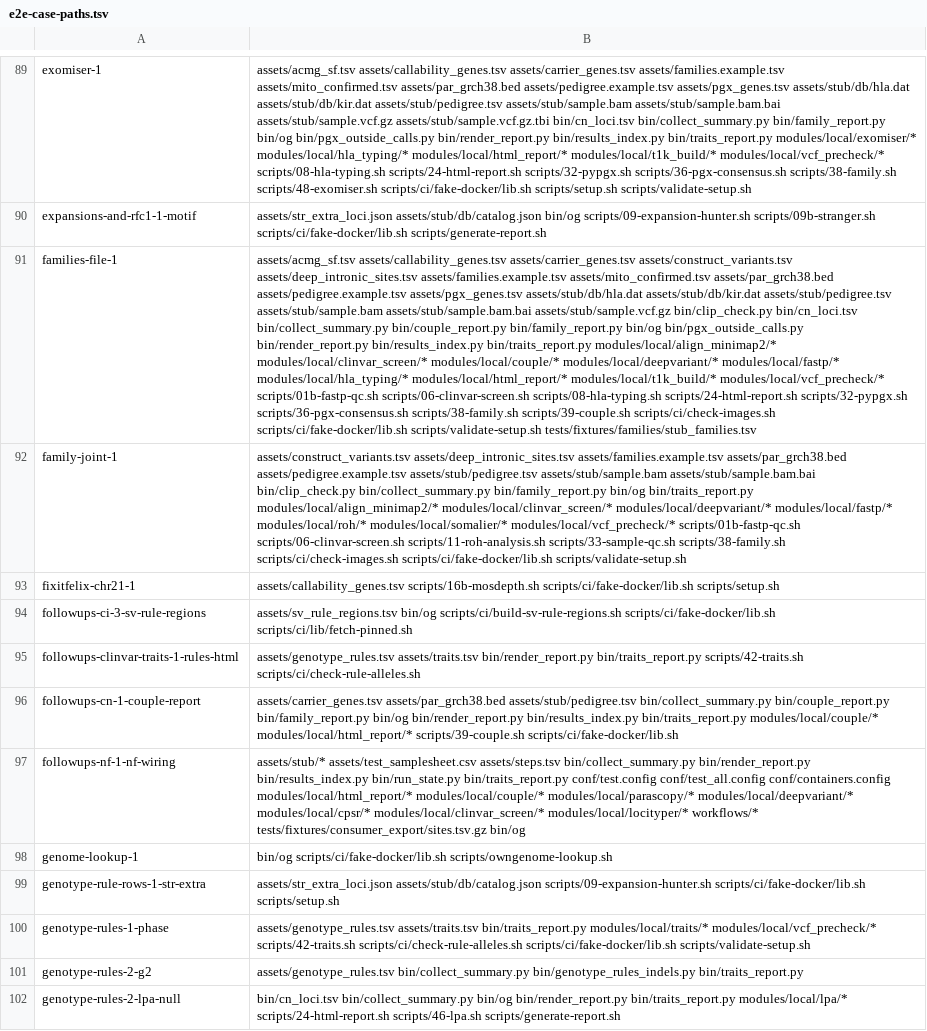
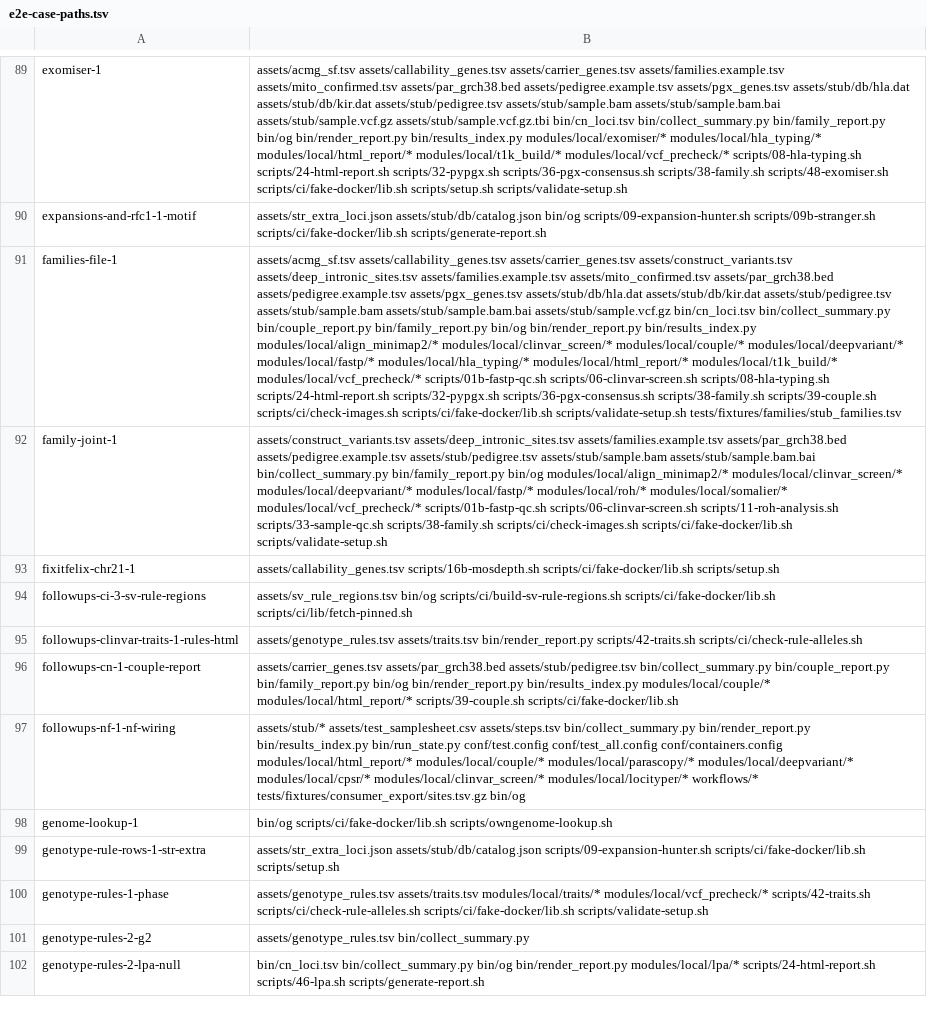
Before and after one commit to GeiserX/OwnGenome, a TSV file: scripts/ci/e2e-case-paths.tsv, drawn as a sheet; only a part is shown, gaps mark what is left out; the diff covers the shown part only; the diff names each change by its address in the sheet, - before the commit and + after, or states it on an @@ line.

Commit message:
refactor(summary): delete the Python the summary switch left unused
With summary.json written by og summary collect, nothing imports
pgx_outside_calls.py, ancestry_fine_report.py, clip_check.py,
annotsv_postfilter.py, chip_report.py, traits_report.py or
genotype_rules_indels.py any more. They go, with test_clip_check.py and
test_genotype_rules_indels.py (their checks are og's cargo tests now).
The e2e cases that read a pinned record from them read og-summary's and
og-cn's constants. collect_summary.py is listed as a remnant for the
report, couple, index and live code until their own ports.

Bead: pgp-bs9u.45

```diff
--- a/scripts/ci/e2e-case-paths.tsv
+++ b/scripts/ci/e2e-case-paths.tsv
-B89: …bin/family_report.py bin/og bin/pgx_outside_calls.py bin/render_report.py bin/results_index.py bin/traits_report.py modules/local/exomiser/* modules/local/hla_typing/*…
+B89: …bin/family_report.py bin/og bin/render_report.py bin/results_index.py modules/local/exomiser/* modules/local/hla_typing/*…
-B91: …assets/stub/sample.bam.bai assets/stub/sample.vcf.gz bin/clip_check.py bin/cn_loci.tsv bin/collect_summary.py bin/couple_report.py bin/family_report.py bin/og bin/pgx_outside_calls.py bin/render_report.py bin/results_index.py bin/traits_report.py modules/local/align_minimap2/* modules/local/clinvar_screen/*…
+B91: …assets/stub/sample.bam.bai assets/stub/sample.vcf.gz bin/cn_loci.tsv bin/collect_summary.py bin/couple_report.py bin/family_report.py bin/og bin/render_report.py bin/results_index.py modules/local/align_minimap2/* modules/local/clinvar_screen/*…
-B92: …assets/stub/sample.bam assets/stub/sample.bam.bai bin/clip_check.py bin/collect_summary.py bin/family_report.py bin/og bin/traits_report.py modules/local/align_minimap2/* modules/local/clinvar_screen/*…
+B92: …assets/stub/sample.bam assets/stub/sample.bam.bai bin/collect_summary.py bin/family_report.py bin/og modules/local/align_minimap2/* modules/local/clinvar_screen/*…
-B95: …assets/traits.tsv bin/render_report.py bin/traits_report.py scripts/42-traits.sh scripts/ci/check-rule-alleles.sh
+B95: …assets/traits.tsv bin/render_report.py scripts/42-traits.sh scripts/ci/check-rule-alleles.sh
-B96: …bin/render_report.py bin/results_index.py bin/traits_report.py modules/local/couple/* modules/local/html_report/*…
+B96: …bin/render_report.py bin/results_index.py modules/local/couple/* modules/local/html_report/*…
-B97: …bin/results_index.py bin/run_state.py bin/traits_report.py conf/test.config conf/test_all.config…
+B97: …bin/results_index.py bin/run_state.py conf/test.config conf/test_all.config…
-B100: assets/genotype_rules.tsv assets/traits.tsv bin/traits_report.py modules/local/traits/* modules/local/vcf_precheck/*…
+B100: assets/genotype_rules.tsv assets/traits.tsv modules/local/traits/* modules/local/vcf_precheck/*…
-B101: assets/genotype_rules.tsv bin/collect_summary.py bin/genotype_rules_indels.py bin/traits_report.py
+B101: assets/genotype_rules.tsv bin/collect_summary.py
-B102: …bin/og bin/render_report.py bin/traits_report.py modules/local/lpa/* scripts/24-html-report.sh…
+B102: …bin/og bin/render_report.py modules/local/lpa/* scripts/24-html-report.sh…
```
Also changed, not shown: 84 edited cells elsewhere in this file, assets/genotype_rules.tsv, 11 other files.
